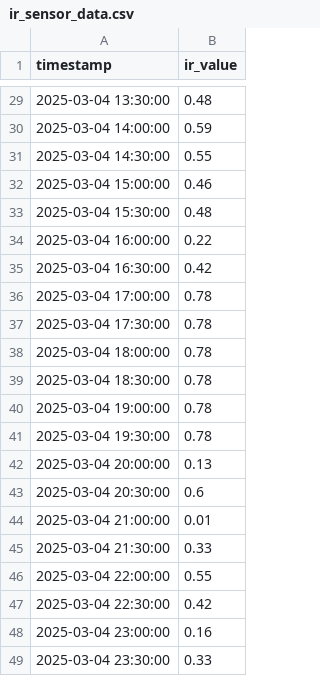
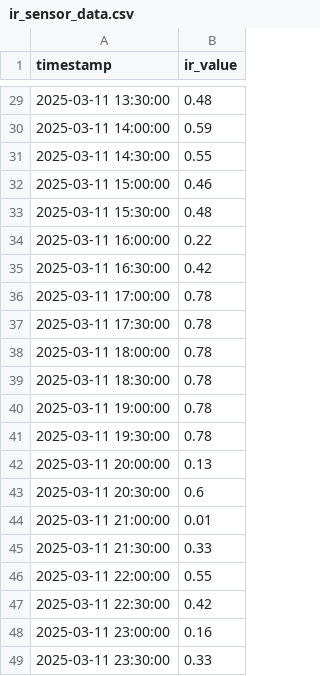
Before and after one commit to ev-registration-system/ev-data-controller, a CSV file: app/ir_sensor_data.csv, drawn as a sheet; only a part is shown, gaps mark what is left out; the diff covers the shown part only.

```diff
--- a/app/ir_sensor_data.csv
+++ b/app/ir_sensor_data.csv
@@ -29,21 +29,21 @@ timestamp,ir_value
-2025-03-04 13:30:00,0.48
-2025-03-04 14:00:00,0.59
-2025-03-04 14:30:00,0.55
-2025-03-04 15:00:00,0.46
-2025-03-04 15:30:00,0.48
-2025-03-04 16:00:00,0.22
-2025-03-04 16:30:00,0.42
-2025-03-04 17:00:00,0.78
-2025-03-04 17:30:00,0.78
-2025-03-04 18:00:00,0.78
-2025-03-04 18:30:00,0.78
-2025-03-04 19:00:00,0.78
-2025-03-04 19:30:00,0.78
-2025-03-04 20:00:00,0.13
-2025-03-04 20:30:00,0.6
-2025-03-04 21:00:00,0.01
-2025-03-04 21:30:00,0.33
-2025-03-04 22:00:00,0.55
-2025-03-04 22:30:00,0.42
-2025-03-04 23:00:00,0.16
-2025-03-04 23:30:00,0.33
+2025-03-11 13:30:00,0.48
+2025-03-11 14:00:00,0.59
+2025-03-11 14:30:00,0.55
+2025-03-11 15:00:00,0.46
+2025-03-11 15:30:00,0.48
+2025-03-11 16:00:00,0.22
+2025-03-11 16:30:00,0.42
+2025-03-11 17:00:00,0.78
+2025-03-11 17:30:00,0.78
+2025-03-11 18:00:00,0.78
+2025-03-11 18:30:00,0.78
+2025-03-11 19:00:00,0.78
+2025-03-11 19:30:00,0.78
+2025-03-11 20:00:00,0.13
+2025-03-11 20:30:00,0.6
+2025-03-11 21:00:00,0.01
+2025-03-11 21:30:00,0.33
+2025-03-11 22:00:00,0.55
+2025-03-11 22:30:00,0.42
+2025-03-11 23:00:00,0.16
+2025-03-11 23:30:00,0.33
```
Also changed, not shown: 27 edited cells elsewhere in this file, 1 other file.
